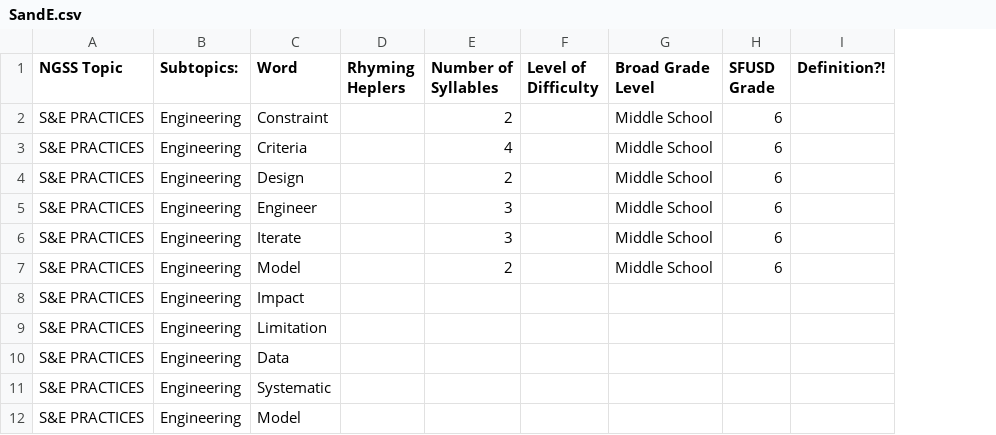
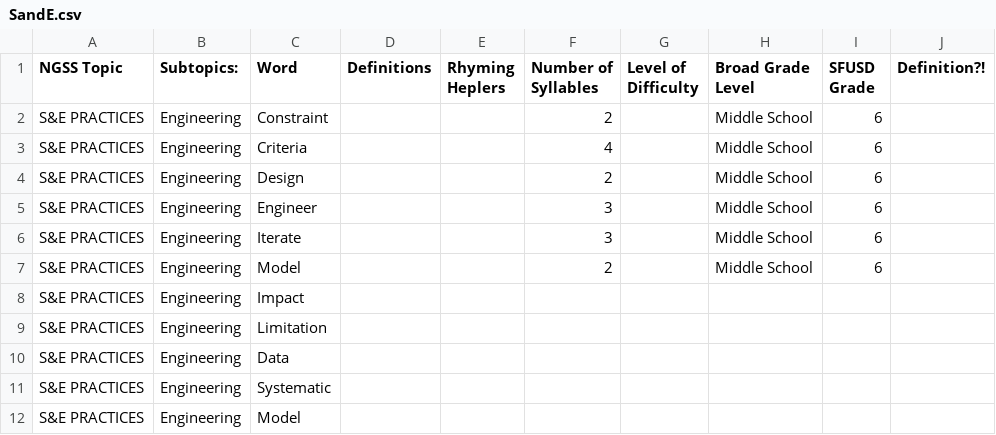
Before and after one commit to ScienceWithTom/sciencefreestyle, a CSV file: data/SandE.csv, drawn as a sheet; only a part is shown; the diff names each change by its address in the sheet, - before the commit and + after, or states it on an @@ line.

```diff
--- a/data/SandE.csv
+++ b/data/SandE.csv
+column D (Definitions), empty
```
Also changed, not shown: data/physics.csv, 6 other files.
